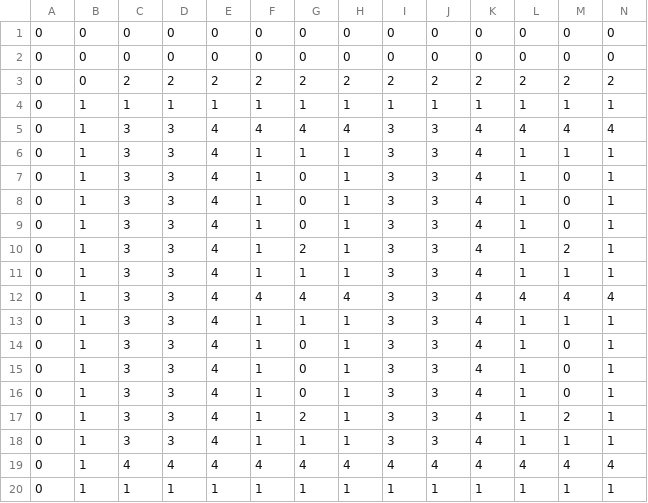
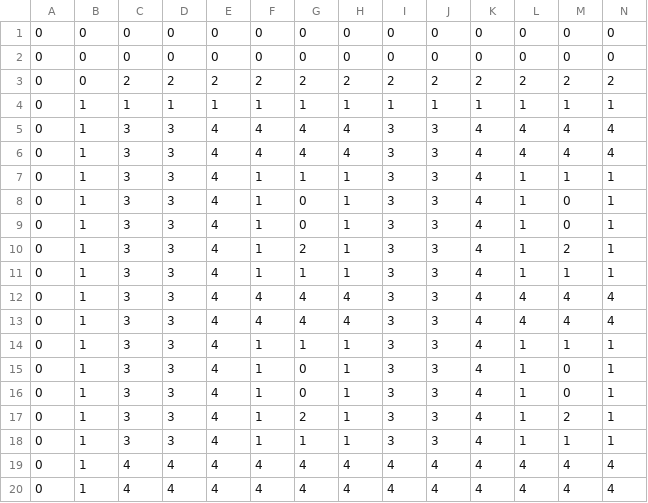
Before and after one commit to jmRicardo/APN, a CSV file: APN/assets/tileset/level3_Tile Layer 2.csv, drawn as a sheet; only a part is shown; removed rows and columns are numbered as before the commit, all else as after; rows hold the shown columns only; the diff names each change by its address in the sheet, - before the commit and + after, or states it on an @@ line.

```diff
--- a/APN/assets/tileset/level3_Tile Layer 2.csv
+++ b/APN/assets/tileset/level3_Tile Layer 2.csv
+row 6: 0 | 1 | 3 | 3 | 4 | 4 | 4 | 4 | 3 | 3 | 4 | 4 | 4 | 4
-row 7: 0 | 1 | 3 | 3 | 4 | 1 | 0 | 1 | 3 | 3 | 4 | 1 | 0 | 1
+row 13: 0 | 1 | 3 | 3 | 4 | 4 | 4 | 4 | 3 | 3 | 4 | 4 | 4 | 4
-row 14: 0 | 1 | 3 | 3 | 4 | 1 | 0 | 1 | 3 | 3 | 4 | 1 | 0 | 1
-row 20: 0 | 1 | 1 | 1 | 1 | 1 | 1 | 1 | 1 | 1 | 1 | 1 | 1 | 1
+row 20: 0 | 1 | 4 | 4 | 4 | 4 | 4 | 4 | 4 | 4 | 4 | 4 | 4 | 4
```
Also changed, not shown: APN/assets/tileset/level3_Tile Layer 1.csv, 26 other files.
